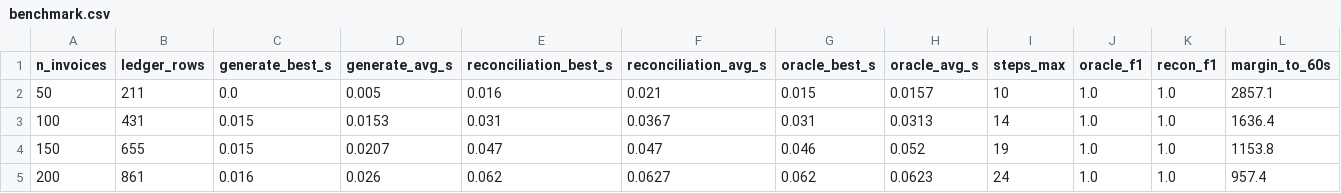
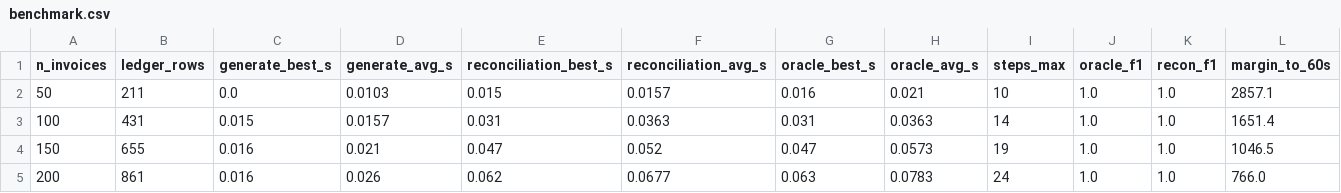
Before and after one commit to alivenoviop-afk/FinRepGYM, a CSV file: artifacts/benchmark.csv, drawn as a sheet.

```diff
--- a/artifacts/benchmark.csv
+++ b/artifacts/benchmark.csv
@@ -1,5 +1,5 @@
 n_invoices,ledger_rows,generate_best_s,generate_avg_s,reconciliation_best_s,reconciliation_avg_s,oracle_best_s,oracle_avg_s,steps_max,oracle_f1,recon_f1,margin_to_60s
-50,211,0.0,0.005,0.016,0.021,0.015,0.0157,10,1.0,1.0,2857.1
-100,431,0.015,0.0153,0.031,0.0367,0.031,0.0313,14,1.0,1.0,1636.4
-150,655,0.015,0.0207,0.047,0.047,0.046,0.052,19,1.0,1.0,1153.8
-200,861,0.016,0.026,0.062,0.0627,0.062,0.0623,24,1.0,1.0,957.4
+50,211,0.0,0.0103,0.015,0.0157,0.016,0.021,10,1.0,1.0,2857.1
+100,431,0.015,0.0157,0.031,0.0363,0.031,0.0363,14,1.0,1.0,1651.4
+150,655,0.016,0.021,0.047,0.052,0.047,0.0573,19,1.0,1.0,1046.5
+200,861,0.016,0.026,0.062,0.0677,0.063,0.0783,24,1.0,1.0,766.0
```
Also changed, not shown: artifacts/organizer_runs.csv, 18 other files.
